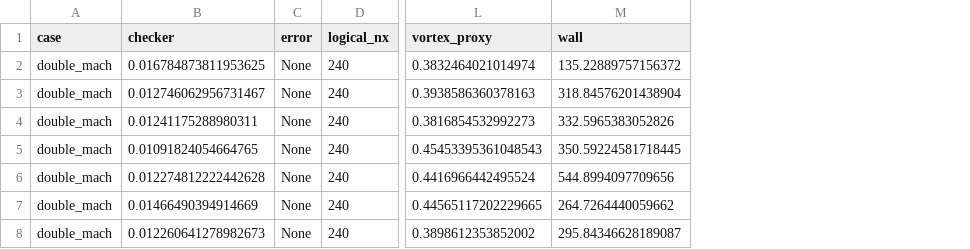
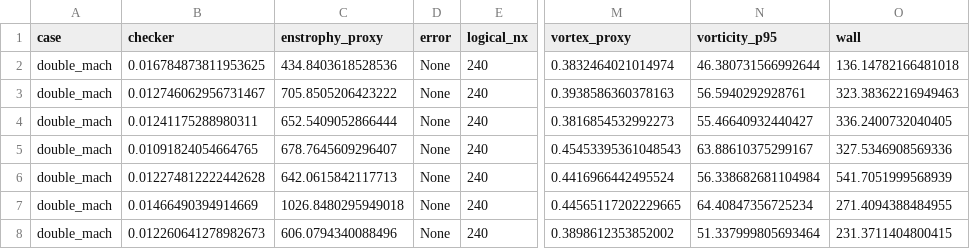
Before and after one commit to younglin90/claudeCFD, a TSV file: results/T-MLP-u/paper_benchmark_double_mach_tri_paper.tsv, drawn as a sheet; only a part is shown, gaps mark what is left out; addresses are those after the commit; the diff names each change by its address in the sheet, - before the commit and + after, or states it on an @@ line.

```diff
--- a/results/T-MLP-u/paper_benchmark_double_mach_tri_paper.tsv
+++ b/results/T-MLP-u/paper_benchmark_double_mach_tri_paper.tsv
+column C (enstrophy_proxy), rows 2-8: 434.8403618528536 | 705.8505206423222 | 652.5409052866444 | 678.7645609296407 | 642.0615842117713 | 1026.8480295949018 | 606.0794340088496
+column N (vorticity_p95), rows 2-8: 46.380731566992644 | 56.5940292928761 | 55.46640932440427 | 63.88610375299167 | 56.338682681104984 | 64.40847356725234 | 51.337999805693464
-O2 (wall): 135.22889757156372
+O2 (wall): 136.14782166481018
-O3 (wall): 318.84576201438904
+O3 (wall): 323.38362216949463
-O4 (wall): 332.5965383052826
+O4 (wall): 336.2400732040405
-O5 (wall): 350.59224581718445
+O5 (wall): 327.5346908569336
-O6 (wall): 544.8994097709656
+O6 (wall): 541.7051999568939
-O7 (wall): 264.7264440059662
+O7 (wall): 271.4094388484955
-O8 (wall): 295.84346628189087
+O8 (wall): 231.3711404800415
```
Also changed, not shown: results/T-MLP-u/paper_benchmark_leveque_N100_current.tsv, results/T-MLP-u/paper_benchmark_mach3_step_tri_paper.tsv, 3 other files.
